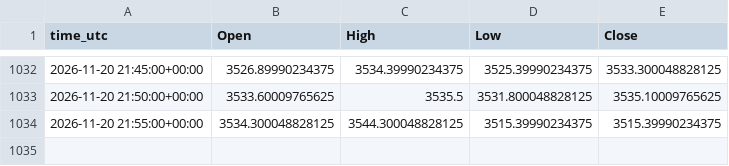
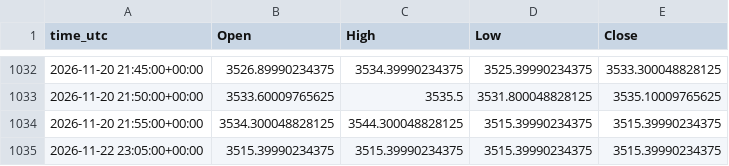
Before and after one commit to ClaireAce/Trading-Data, a CSV file: data/XAUUSD_M5.csv, drawn as a sheet; only a part is shown, gaps mark what is left out.

```diff
--- a/data/XAUUSD_M5.csv
+++ b/data/XAUUSD_M5.csv
@@ -1034 +1034,2 @@ time_utc,Open,High,Low,Close
 2026-11-20 21:55:00+00:00,3534.300048828125,3544.300048828125,3515.39990234375,3515.39990234375
+2026-11-22 23:05:00+00:00,3515.39990234375,3515.39990234375,3515.39990234375,3515.39990234375
```
Also changed, not shown: data/XAUUSD_H1.csv, data/XAUUSD_M15.csv, 2 other files.
